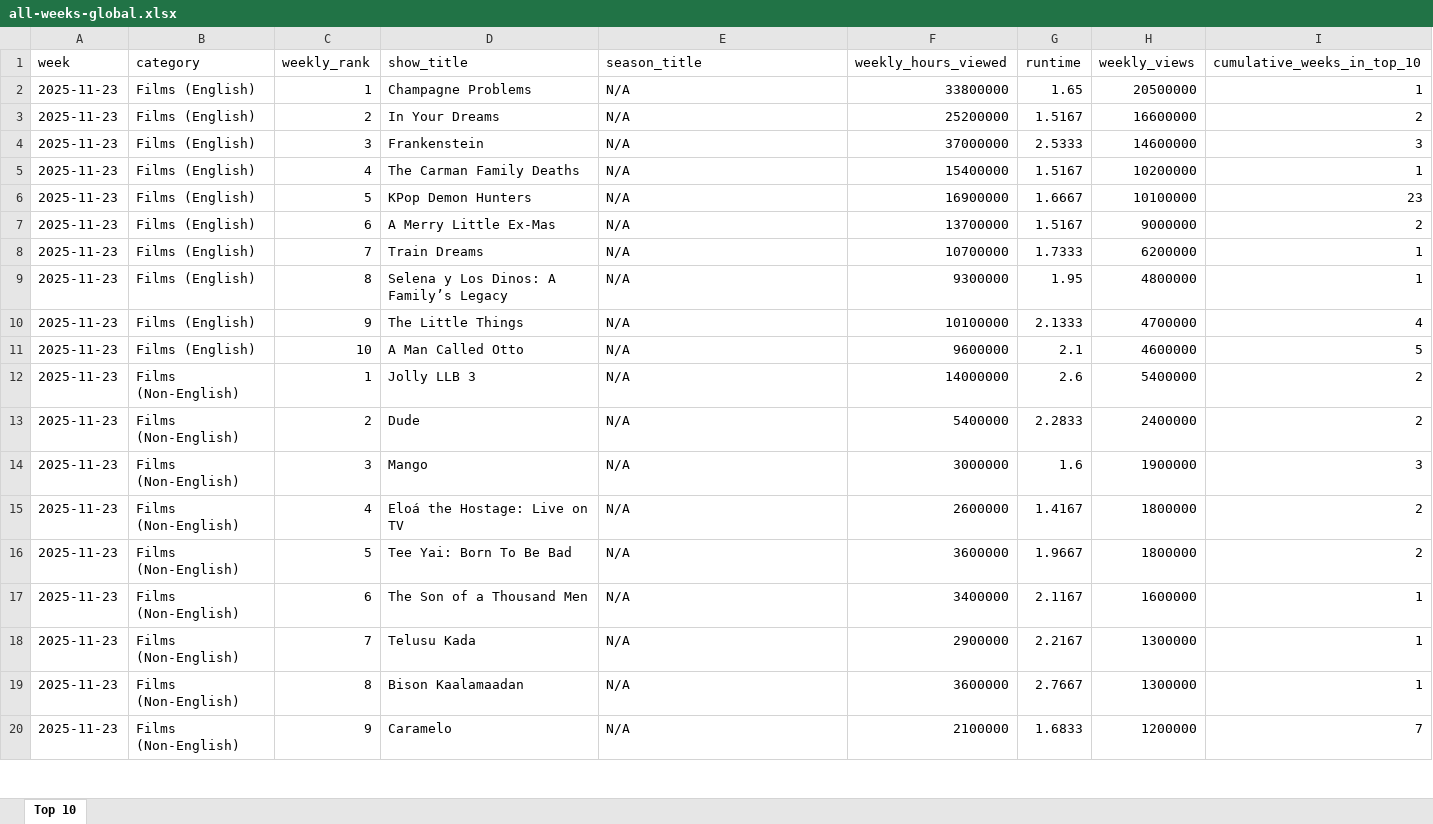
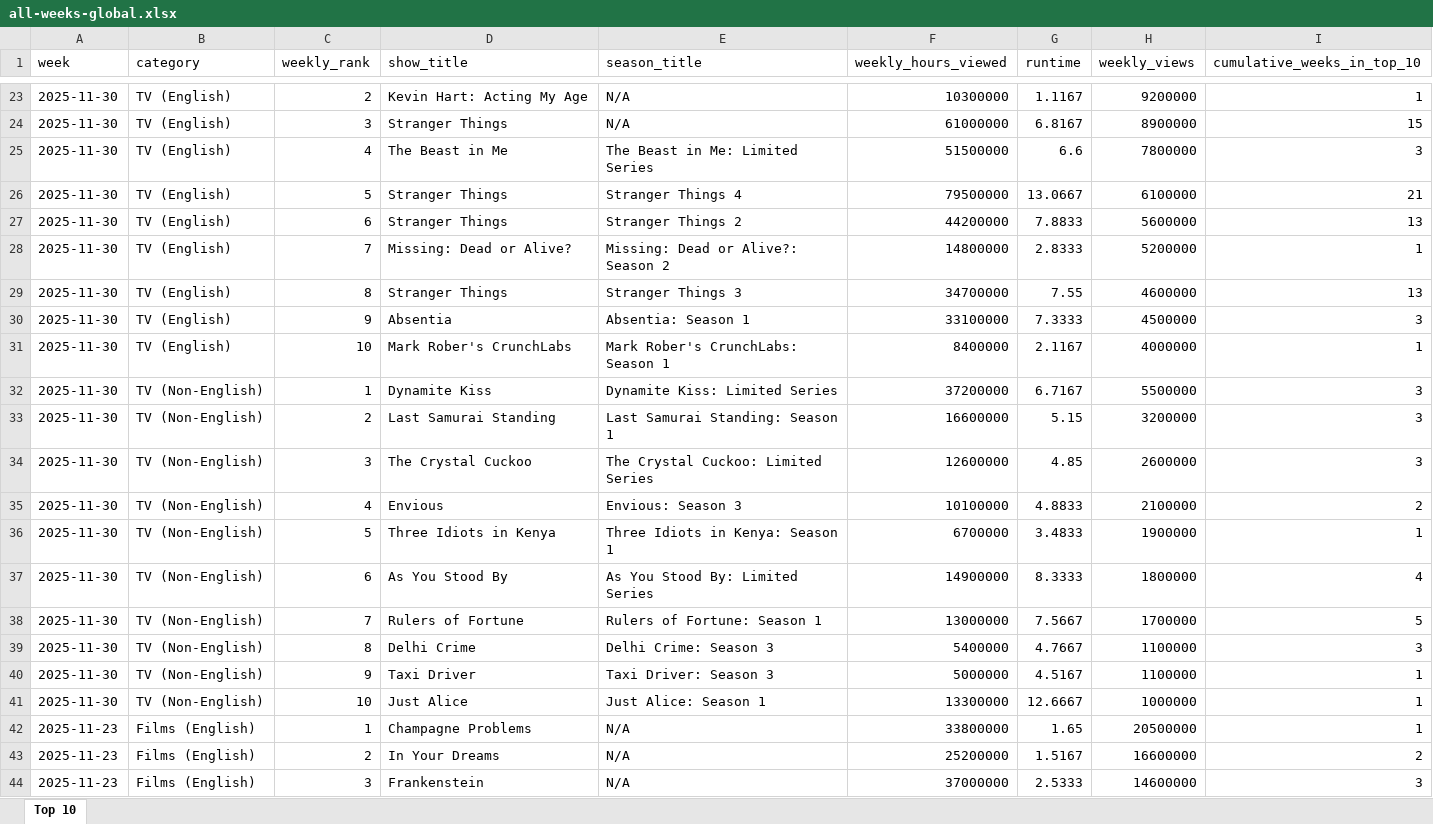
Before and after one commit to lerocha/netflixdb, an Excel workbook: src/main/resources/reports/all-weeks-global.xlsx, sheet Top 10, drawn as a sheet; only a part is shown, gaps mark what is left out; the shorter side is filled out with more unchanged rows; values as stored, in another font and other column widths than the file's, no borders; the diff covers the shown part only; the diff names each change by its address in the sheet, - before the commit and + after, or states it on an @@ line.

```diff
--- a/src/main/resources/reports/all-weeks-global.xlsx (sheet Top 10)
+++ b/src/main/resources/reports/all-weeks-global.xlsx (sheet Top 10)
+row 23: 2025-11-30 | TV (English) | 2 | Kevin Hart: Acting My Age | N/A | 10300000 | 1.1167 | 9200000 | 1
+row 24: 2025-11-30 | TV (English) | 3 | Stranger Things | N/A | 61000000 | 6.8167 | 8900000 | 15
+row 25: 2025-11-30 | TV (English) | 4 | The Beast in Me | The Beast in Me: Limited Series | 51500000 | 6.6 | 7800000 | 3
+row 26: 2025-11-30 | TV (English) | 5 | Stranger Things | Stranger Things 4 | 79500000 | 13.0667 | 6100000 | 21
+row 27: 2025-11-30 | TV (English) | 6 | Stranger Things | Stranger Things 2 | 44200000 | 7.8833 | 5600000 | 13
+row 28: 2025-11-30 | TV (English) | 7 | Missing: Dead or Alive? | Missing: Dead or Alive?: Season 2 | 14800000 | 2.8333 | 5200000 | 1
+row 29: 2025-11-30 | TV (English) | 8 | Stranger Things | Stranger Things 3 | 34700000 | 7.55 | 4600000 | 13
+row 30: 2025-11-30 | TV (English) | 9 | Absentia | Absentia: Season 1 | 33100000 | 7.3333 | 4500000 | 3
+row 31: 2025-11-30 | TV (English) | 10 | Mark Rober's CrunchLabs | Mark Rober's CrunchLabs: Season 1 | 8400000 | 2.1167 | 4000000 | 1
+row 32: 2025-11-30 | TV (Non-English) | 1 | Dynamite Kiss | Dynamite Kiss: Limited Series | 37200000 | 6.7167 | 5500000 | 3
+row 33: 2025-11-30 | TV (Non-English) | 2 | Last Samurai Standing | Last Samurai Standing: Season 1 | 16600000 | 5.15 | 3200000 | 3
+row 34: 2025-11-30 | TV (Non-English) | 3 | The Crystal Cuckoo | The Crystal Cuckoo: Limited Series | 12600000 | 4.85 | 2600000 | 3
+row 35: 2025-11-30 | TV (Non-English) | 4 | Envious | Envious: Season 3 | 10100000 | 4.8833 | 2100000 | 2
+row 36: 2025-11-30 | TV (Non-English) | 5 | Three Idiots in Kenya | Three Idiots in Kenya: Season 1 | 6700000 | 3.4833 | 1900000 | 1
+row 37: 2025-11-30 | TV (Non-English) | 6 | As You Stood By | As You Stood By: Limited Series | 14900000 | 8.3333 | 1800000 | 4
+row 38: 2025-11-30 | TV (Non-English) | 7 | Rulers of Fortune | Rulers of Fortune: Season 1 | 13000000 | 7.5667 | 1700000 | 5
+row 39: 2025-11-30 | TV (Non-English) | 8 | Delhi Crime | Delhi Crime: Season 3 | 5400000 | 4.7667 | 1100000 | 3
+row 40: 2025-11-30 | TV (Non-English) | 9 | Taxi Driver | Taxi Driver: Season 3 | 5000000 | 4.5167 | 1100000 | 1
+row 41: 2025-11-30 | TV (Non-English) | 10 | Just Alice | Just Alice: Season 1 | 13300000 | 12.6667 | 1000000 | 1
```
Also changed, not shown: 21 added rows elsewhere in this sheet.
